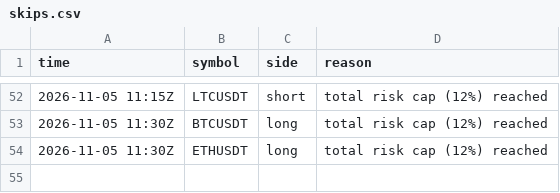
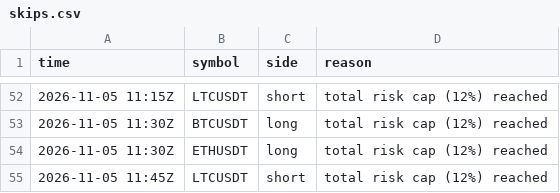
Before and after one commit to d4gh9jzy4p-arch/dema-supertrend-paper, a CSV file: skips.csv, drawn as a sheet; only a part is shown, gaps mark what is left out.

```diff
--- a/skips.csv
+++ b/skips.csv
@@ -54 +54,2 @@ time,symbol,side,reason
 2026-11-05 11:30Z,ETHUSDT,long,total risk cap (12%) reached
+2026-11-05 11:45Z,LTCUSDT,short,total risk cap (12%) reached
```
Also changed, not shown: 4 other files.
